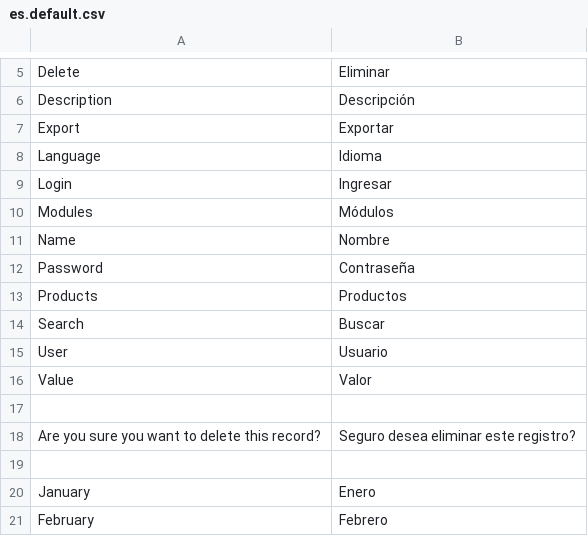
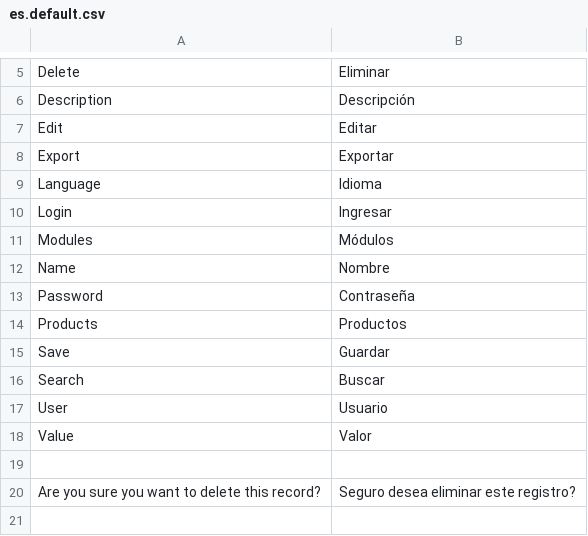
Before and after one commit to Ator9/UX-CMS, a CSV file: admin/locale/es.default.csv, drawn as a sheet; only a part is shown, gaps mark what is left out; the shorter side is filled out with more unchanged rows.

Commit message:
translations

```diff
--- a/admin/locale/es.default.csv
+++ b/admin/locale/es.default.csv
@@ -6,2 +6,3 @@
 "Description","Descripción"
+"Edit","Editar"
 "Export","Exportar"
@@ -13,2 +14,3 @@
 "Products","Productos"
+"Save","Guardar"
 "Search","Buscar"
```
Also changed, not shown: admin/locale/en.default.csv.
